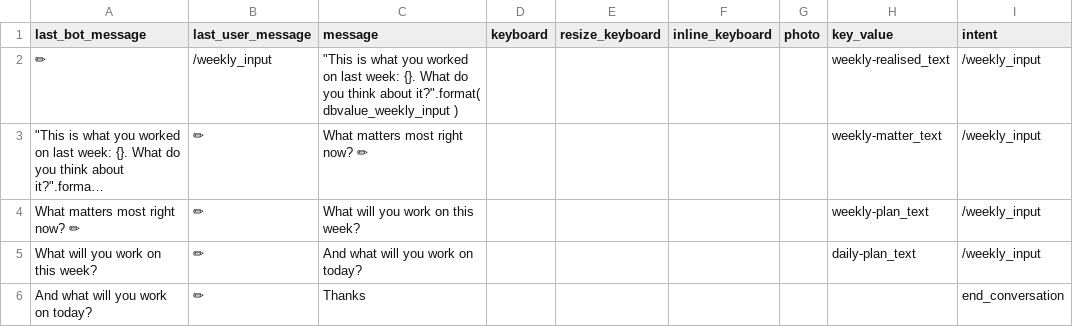
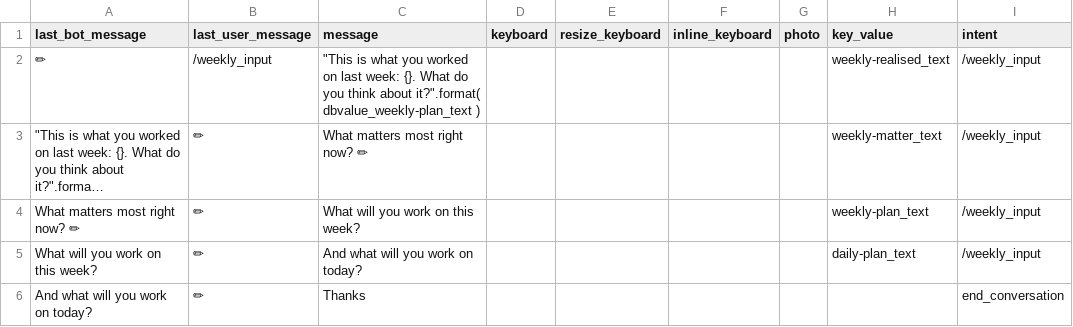
Before and after one commit to s0288/oddity_bot, a CSV file: dialogues/weekly_input.csv, drawn as a sheet; long unchanged cells end in …; the diff names each change by its address in the sheet, - before the commit and + after, or states it on an @@ line.

Commit message:
fixed bug in weekly input dialogue

```diff
--- a/dialogues/weekly_input.csv
+++ b/dialogues/weekly_input.csv
-C2 (message): …about it?".format( dbvalue_weekly_input )
+C2 (message): …about it?".format( dbvalue_weekly-plan_text )
```
